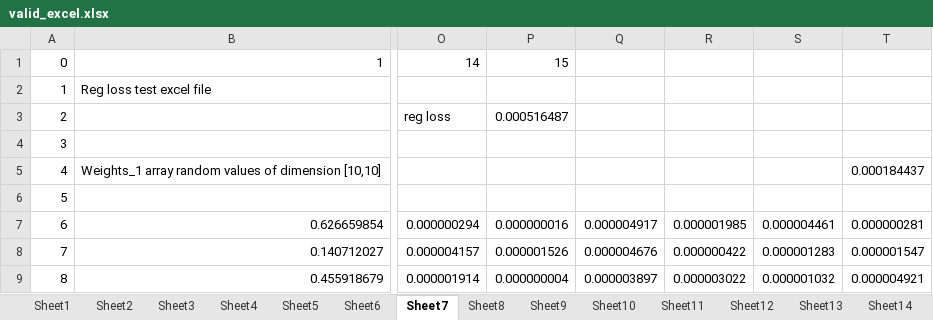
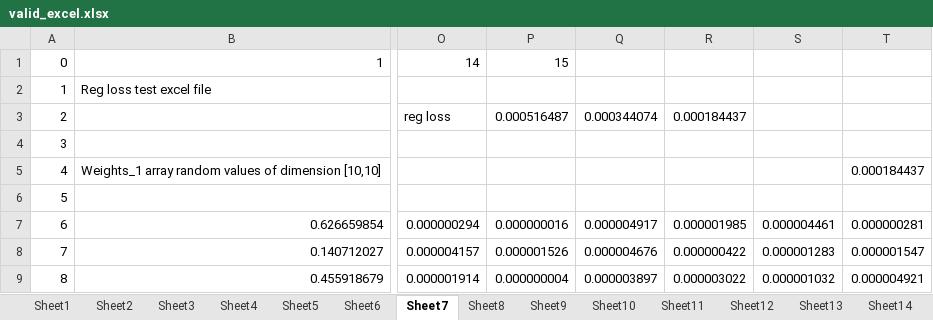
Before and after one commit to vidit04/MNIST-Classification-model, an Excel workbook: valid_excel.xlsx, sheet Sheet7, drawn as a sheet; only a part is shown, gaps mark what is left out; values as stored, in another font and other column widths than the file's, no borders; the diff names each change by its address in the sheet, - before the commit and + after, or states it on an @@ line.

Commit message:
Add files via upload

```diff
--- a/valid_excel.xlsx (sheet Sheet7)
+++ b/valid_excel.xlsx (sheet Sheet7)
-Q3: (empty)
+Q3: 0.000344074
-R3: (empty)
+R3: 0.000184437
```
